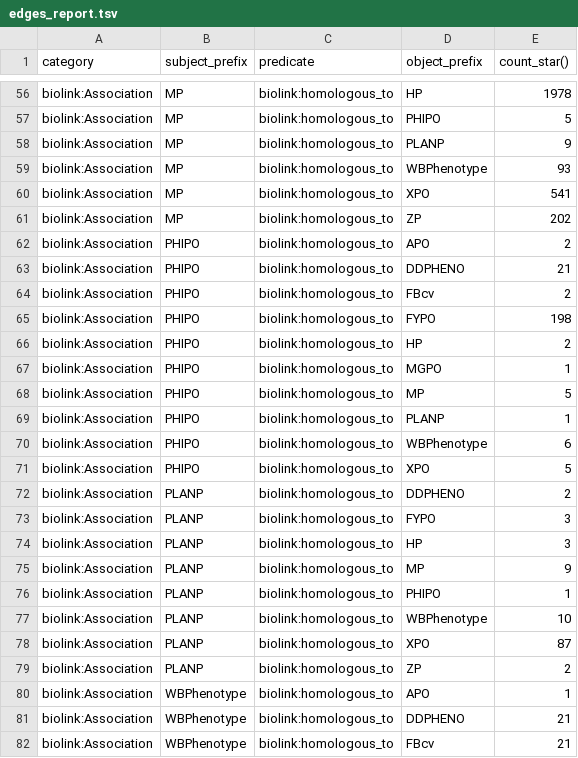
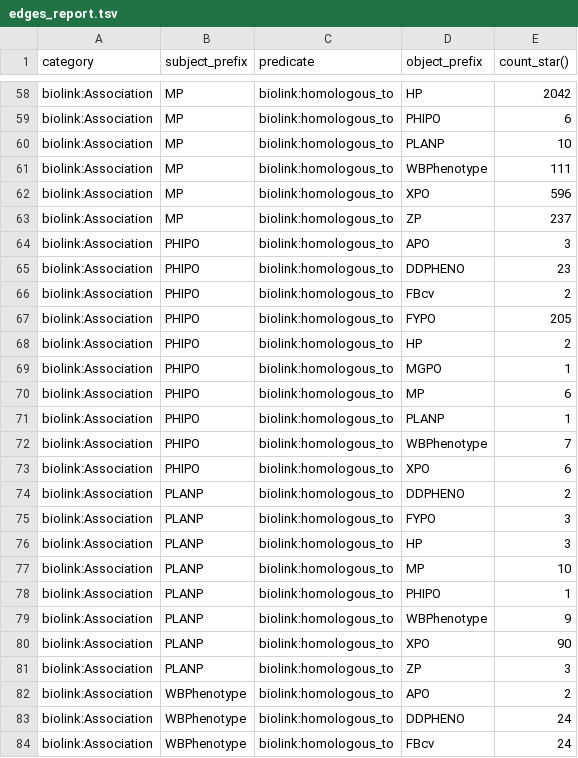
Before and after one commit to monarch-initiative/upheno-cross-species-ingest, a TSV file: docs/edges_report.tsv, drawn as a sheet; only a part is shown, gaps mark what is left out; addresses are those after the commit; the diff covers the shown part only; the diff names each change by its address in the sheet, - before the commit and + after, or states it on an @@ line.

```diff
--- a/docs/edges_report.tsv
+++ b/docs/edges_report.tsv
-E58 (count_star()): 1978
+E58 (count_star()): 2042
-E59 (count_star()): 5
+E59 (count_star()): 6
-E60 (count_star()): 9
+E60 (count_star()): 10
-E61 (count_star()): 93
+E61 (count_star()): 111
-E62 (count_star()): 541
+E62 (count_star()): 596
-E63 (count_star()): 202
+E63 (count_star()): 237
-E64 (count_star()): 2
+E64 (count_star()): 3
-E65 (count_star()): 21
+E65 (count_star()): 23
-E67 (count_star()): 198
+E67 (count_star()): 205
-E70 (count_star()): 5
+E70 (count_star()): 6
-E72 (count_star()): 6
+E72 (count_star()): 7
-E73 (count_star()): 5
+E73 (count_star()): 6
-E77 (count_star()): 9
+E77 (count_star()): 10
-E79 (count_star()): 10
+E79 (count_star()): 9
-E80 (count_star()): 87
+E80 (count_star()): 90
-E81 (count_star()): 2
+E81 (count_star()): 3
-E82 (count_star()): 1
+E82 (count_star()): 2
-E83:E84 (count_star()): 21
+E83:E84 (count_star()): 24
```
Also changed, not shown: 2 added rows and 59 edited cells elsewhere in this file, docs/nodes_report.tsv, 13 other files.
